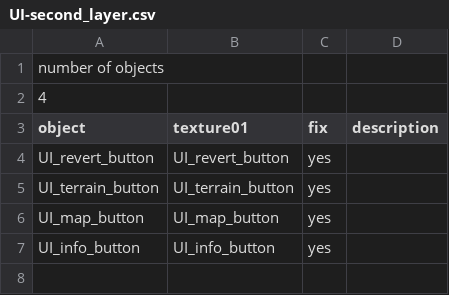
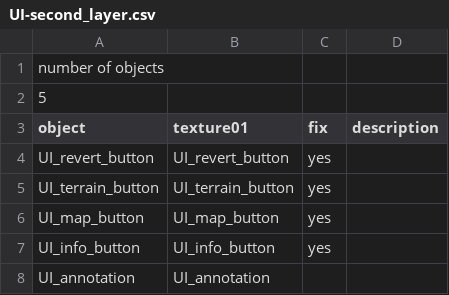
Before and after one commit to takuhanai/JB_Bridge, a CSV file: resource/UI/UI/UI-second_layer.csv, drawn as a sheet.

```diff
--- a/resource/UI/UI/UI-second_layer.csv
+++ b/resource/UI/UI/UI-second_layer.csv
@@ -1,3 +1,3 @@
 number of objects,,,
-4,,,
+5,,,
 object,texture01,fix,description
@@ -7 +7,2 @@ UI_map_button,UI_map_button,yes,
 UI_info_button,UI_info_button,yes,
+UI_annotation,UI_annotation,,
```
Also changed, not shown: resource/scenes/oshima_bridge-oshima_bridge.csv, resource/scenes/oshima_bridge-tower_01.csv, 8 other files.
